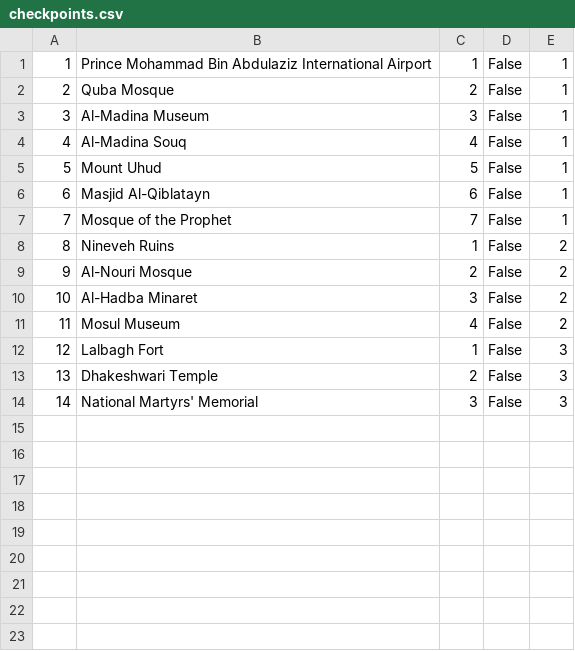
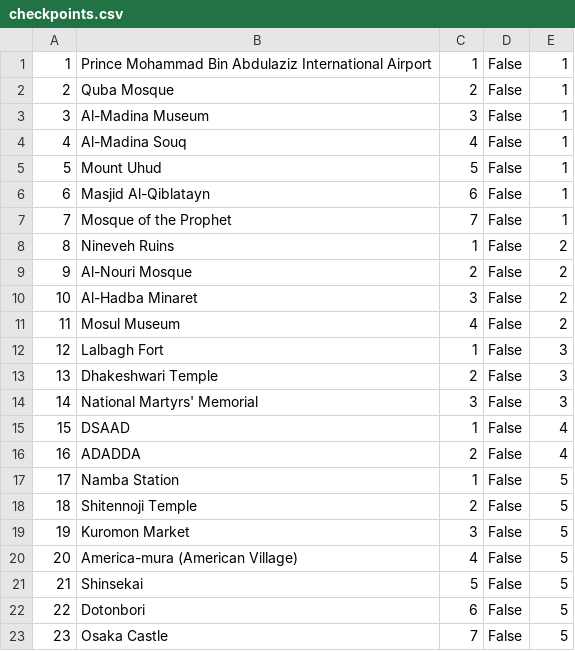
Before and after one commit to mil184/SIMS-tim-B, a CSV file: SIMS-Initial-Project-main/InitialProject/InitialProject/Resources/Data/checkpoints.csv, drawn as a sheet.

Commit message:
fix: checkpoints shown better

```diff
--- a/SIMS-Initial-Project-main/InitialProject/InitialProject/Resources/Data/checkpoints.csv
+++ b/SIMS-Initial-Project-main/InitialProject/InitialProject/Resources/Data/checkpoints.csv
@@ -14 +14,10 @@
 14|National Martyrs' Memorial|3|False|3
+15|DSAAD|1|False|4
+16|ADADDA|2|False|4
+17|Namba Station|1|False|5
+18|Shitennoji Temple|2|False|5
+19|Kuromon Market|3|False|5
+20|America-mura (American Village)|4|False|5
+21|Shinsekai|5|False|5
+22|Dotonbori|6|False|5
+23|Osaka Castle|7|False|5
```
Also changed, not shown: SIMS-Initial-Project-main/InitialProject/InitialProject/Resources/Data/images.csv, SIMS-Initial-Project-main/InitialProject/InitialProject/Resources/Data/tours.csv, 6 other files.
